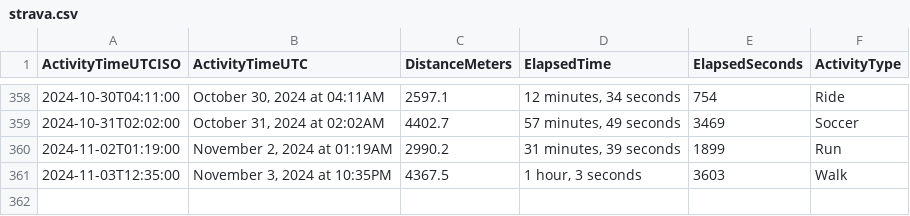
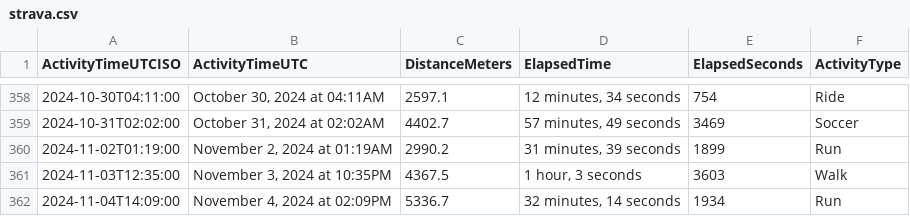
Before and after one commit to casassg/stats, a CSV file: strava.csv, drawn as a sheet; only a part is shown, gaps mark what is left out.

Commit message:
Flat: latest data (2024-11-04T13:44:29.674Z) {   "date": "2024-11-04T13:44:29.674Z",   "files": [     {       "name": "strava.csv",       "deltaBytes": 92,       "source": "https://docs.google.com/spreadsheets/d/1hQwF3sVDmqJ9rjAku9TIGDjpqrkhtO1QUyvLb5d2QFc/export?format=csv&gid=1980723697"     }   ] }

```diff
--- a/strava.csv
+++ b/strava.csv
@@ -361 +361,2 @@ ActivityTimeUTCISO,ActivityTimeUTC,DistanceMeters,ElapsedTime,ElapsedSeconds,Act
 2024-11-03T12:35:00,"November 3, 2024 at 10:35PM",4367.5,"1 hour, 3 seconds",3603,Walk
+2024-11-04T14:09:00,"November 4, 2024 at 02:09PM",5336.7,"32 minutes, 14 seconds",1934,Run
```
